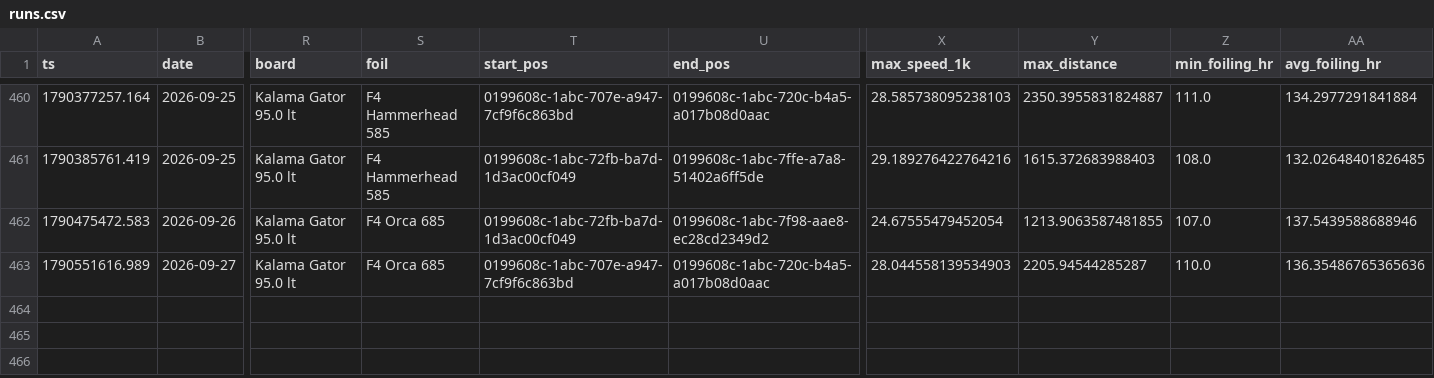
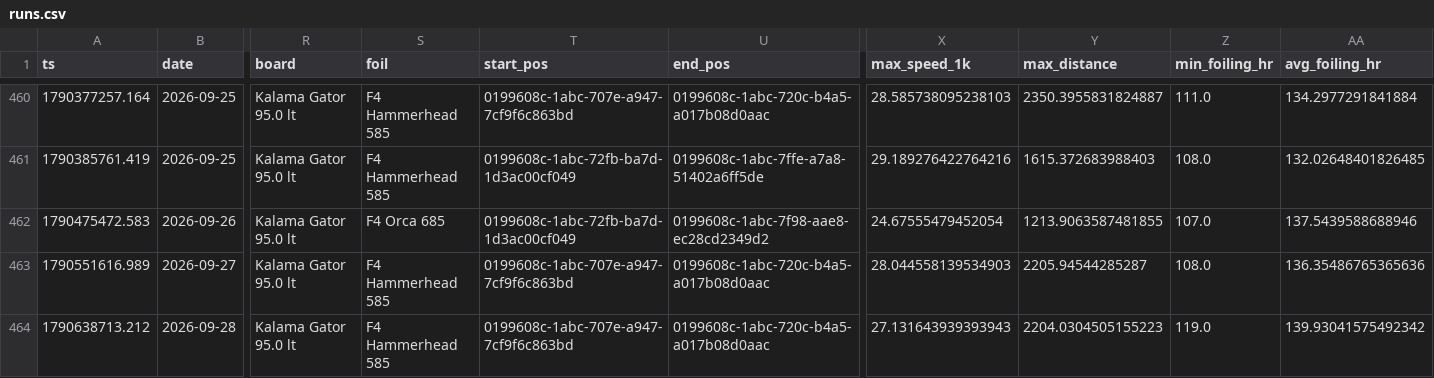
Before and after one commit to dustin/dwp, a CSV file: web/src/data/runs.csv, drawn as a sheet; only a part is shown, gaps mark what is left out; rows hold the shown columns only; the diff names each change by its address in the sheet, - before the commit and + after, or states it on an @@ line.

```diff
--- a/web/src/data/runs.csv
+++ b/web/src/data/runs.csv
-S463 (foil): F4 Orca 685
+S463 (foil): F4 Hammerhead 585
-Z463 (min_foiling_hr): 110.0
+Z463 (min_foiling_hr): 108.0
+row 464: 1790638713.212 | 2026-09-28 | Kalama Gator 95.0 lt | F4 Hammerhead 585 | 0199608c-1abc-707e-a947-7cf9f6c863bd | 0199608c-1abc-720c-b4a5-a017b08d0aac | 27.131643939393943 | 2204.0304505155223 | 119.0 | 139.93041575492342
```
Also changed, not shown: web/src/data/crashes.csv, 1 other file.
